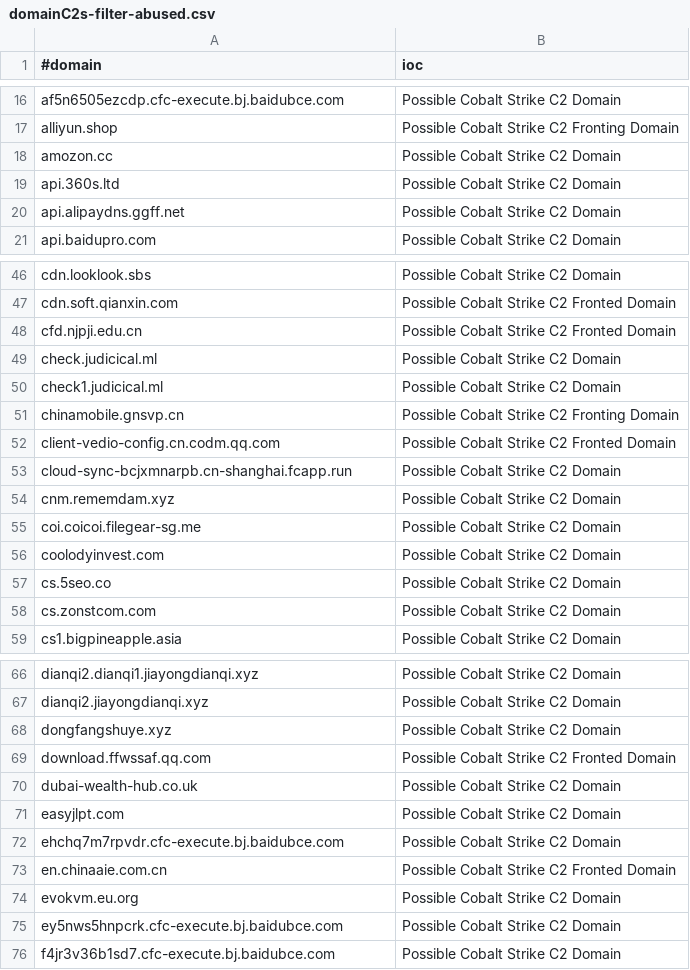
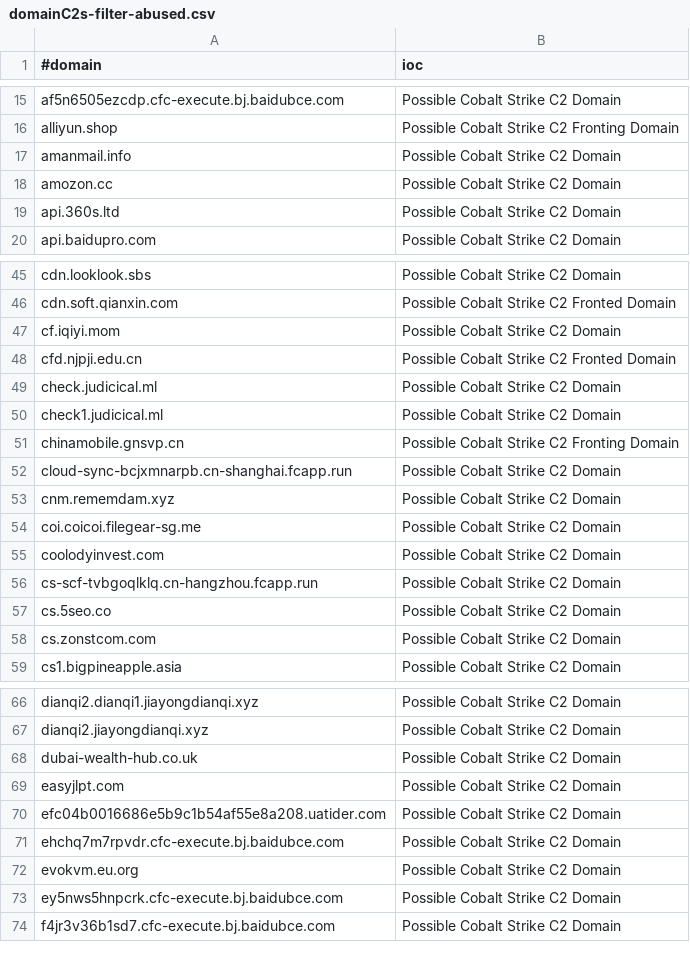
Before and after one commit to Xavier001/IOCs, a CSV file: domainC2s-filter-abused.csv, drawn as a sheet; only a part is shown, gaps mark what is left out; removed rows and columns are numbered as before the commit, all else as after; the diff covers the shown part only; the diff names each change by its address in the sheet, - before the commit and + after, or states it on an @@ line.

```diff
--- a/domainC2s-filter-abused.csv
+++ b/domainC2s-filter-abused.csv
+row 17: amanmail.info | Possible Cobalt Strike C2 Domain
-row 20: api.alipaydns.ggff.net | Possible Cobalt Strike C2 Domain
+row 47: cf.iqiyi.mom | Possible Cobalt Strike C2 Domain
-row 52: client-vedio-config.cn.codm.qq.com | Possible Cobalt Strike C2 Fronted Domain
+row 56: cs-scf-tvbgoqlklq.cn-hangzhou.fcapp.run | Possible Cobalt Strike C2 Domain
-row 68: dongfangshuye.xyz | Possible Cobalt Strike C2 Domain
-row 69: download.ffwssaf.qq.com | Possible Cobalt Strike C2 Fronted Domain
+row 70: efc04b0016686e5b9c1b54af55e8a208.uatider.com | Possible Cobalt Strike C2 Domain
-row 73: en.chinaaie.com.cn | Possible Cobalt Strike C2 Fronted Domain
```
Also changed, not shown: 2 added rows and 6 removed rows elsewhere in this file, IPC2s.csv, domainC2swithURL.csv, 4 other files.
